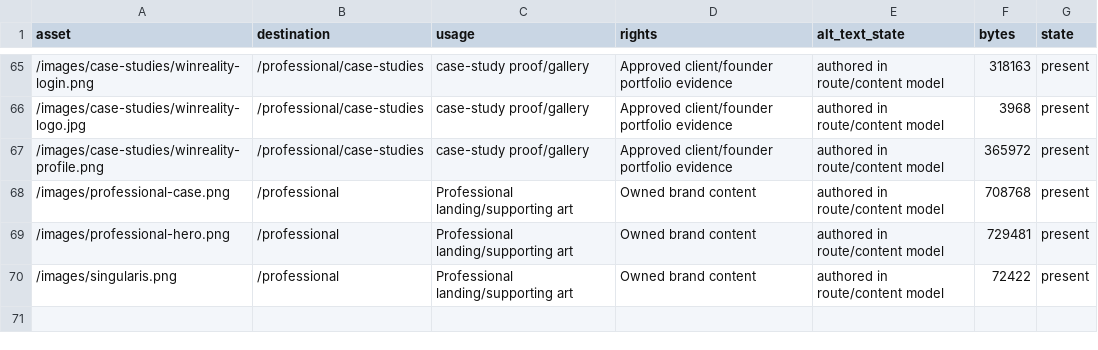
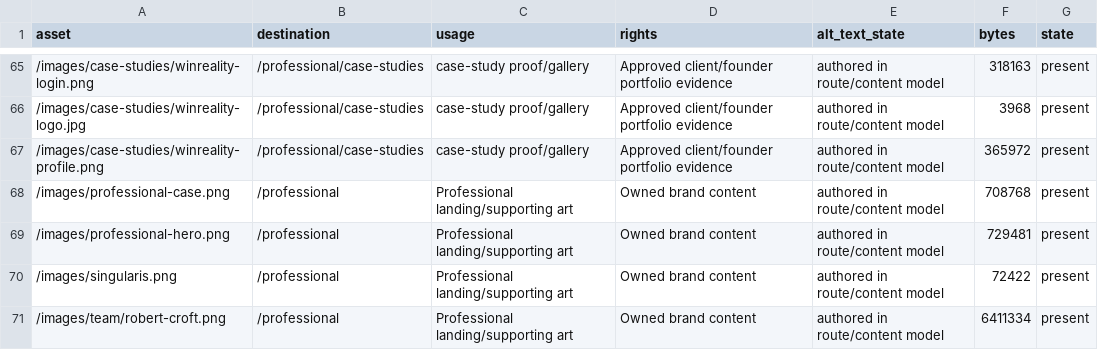
Before and after one commit to CrypticDesign/CrypticDesign.net, a CSV file: artifacts/CRY-496-professional-media-ledger.csv, drawn as a sheet; only a part is shown, gaps mark what is left out.

Commit message:
CRY-496 add authorized Robert Croft portrait

```diff
--- a/artifacts/CRY-496-professional-media-ledger.csv
+++ b/artifacts/CRY-496-professional-media-ledger.csv
@@ -70 +70,2 @@ asset,destination,usage,rights,alt_text_state,bytes,state
 "/images/singularis.png","/professional","Professional landing/supporting art","Owned brand content","authored in route/content model","72422","present"
+"/images/team/robert-croft.png","/professional","Professional landing/supporting art","Owned brand content","authored in route/content model","6411334","present"
```
Also changed, not shown: 13 other files.
